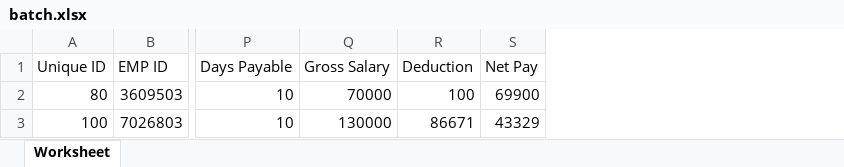
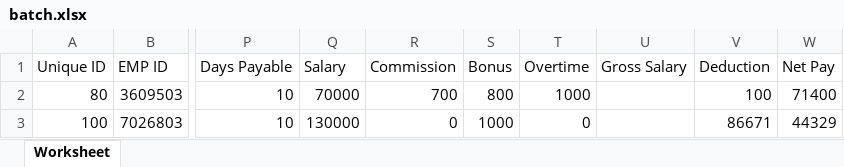
Before and after one commit to Weboum03/payroll, an Excel workbook: public/uploads/batch.xlsx, sheet Worksheet, drawn as a sheet; only a part is shown, gaps mark what is left out; values as stored, in another font and other column widths than the file's, no borders; addresses are those after the commit; the diff names each change by its address in the sheet, - before the commit and + after, or states it on an @@ line.

```diff
--- a/public/uploads/batch.xlsx (sheet Worksheet)
+++ b/public/uploads/batch.xlsx (sheet Worksheet)
+column Q (Salary), rows 2-3: 70000 | 130000
+column R (Commission), rows 2-3: 700 | 0
+column S (Bonus), rows 2-3: 800 | 1000
+column T (Overtime), rows 2-3: 1000 | 0
-U2 (Gross Salary): 70000
+U2 (Gross Salary): (empty)
-W2 (Net Pay): 69900
+W2 (Net Pay): 71400
-U3 (Gross Salary): 130000
+U3 (Gross Salary): (empty)
-W3 (Net Pay): 43329
+W3 (Net Pay): 44329
```
Also changed, not shown: 12 other files.
